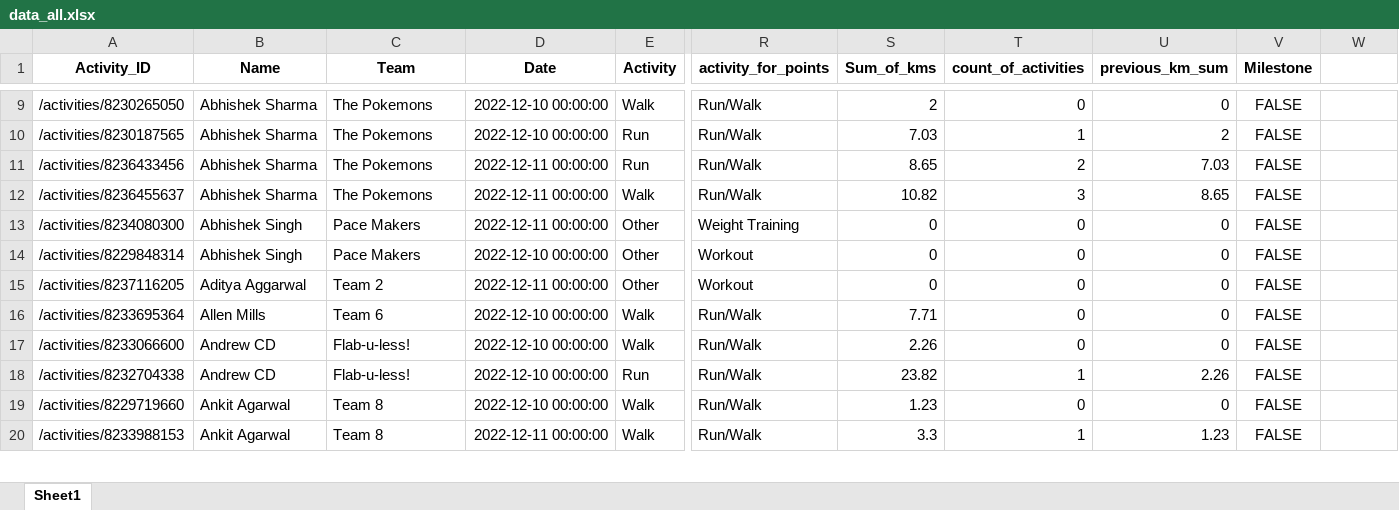
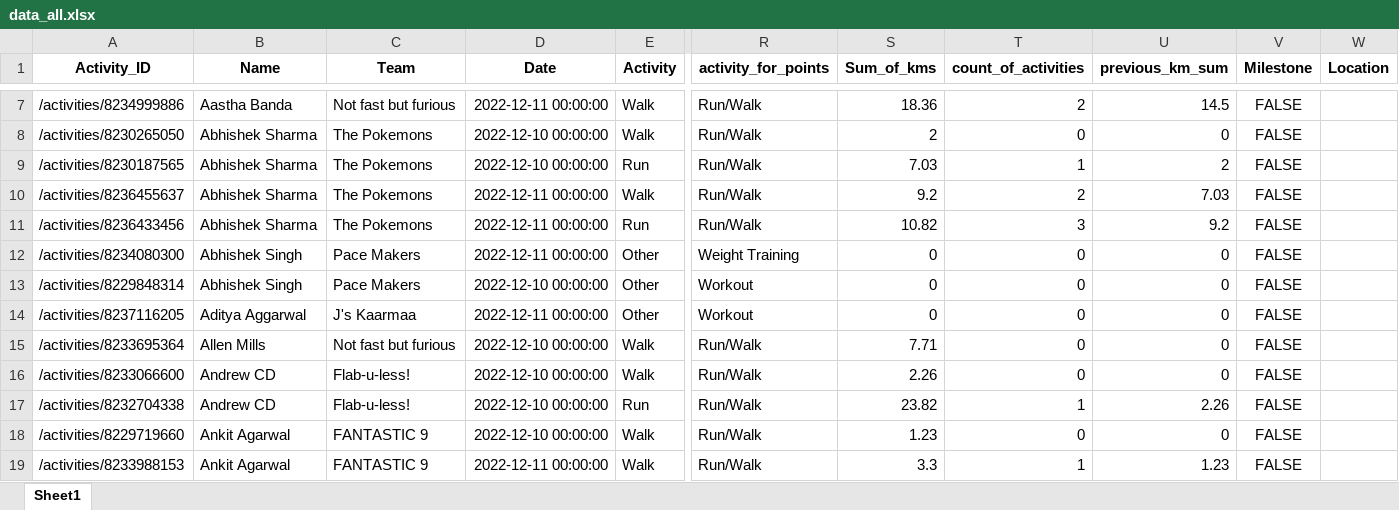
Before and after one commit to IvanaKovacova/fitness_app, an Excel workbook: data/data_all.xlsx, sheet Sheet1, drawn as a sheet; only a part is shown, gaps mark what is left out; values as stored, in another font and other column widths than the file's, no borders; removed rows and columns are numbered as before the commit, all else as after; rows hold the shown columns only; the diff covers the shown part only; the diff names each change by its address in the sheet, - before the commit and + after, or states it on an @@ line.

```diff
--- a/data/data_all.xlsx (sheet Sheet1)
+++ b/data/data_all.xlsx (sheet Sheet1)
-W1: (empty)
+W1: Location
+row 7: /activities/8234999886 | Aastha Banda | Not fast but furious | 2022-12-11 00:00:00 | Walk | Run/Walk | 18.36 | 2 | 14.5 | FALSE
-row 11: /activities/8236433456 | Abhishek Sharma | The Pokemons | 2022-12-11 00:00:00 | Run | Run/Walk | 8.65 | 2 | 7.03 | FALSE
-S10 (Sum_of_kms): 10.82
+S10 (Sum_of_kms): 9.2
-T10 (count_of_activities): 3
+T10 (count_of_activities): 2
-U10 (previous_km_sum): 8.65
+U10 (previous_km_sum): 7.03
+row 11: /activities/8236433456 | Abhishek Sharma | The Pokemons | 2022-12-11 00:00:00 | Run | Run/Walk | 10.82 | 3 | 9.2 | FALSE
-C14 (Team): Team 2
+C14 (Team): J's Kaarmaa
-C15 (Team): Team 6
+C15 (Team): Not fast but furious
-C18:C19 (Team): Team 8
+C18:C19 (Team): FANTASTIC 9
```
Also changed, not shown: 24 added rows, 13 removed rows and 100 edited cells elsewhere in this sheet, data/teams.xlsx, 6 other files.
